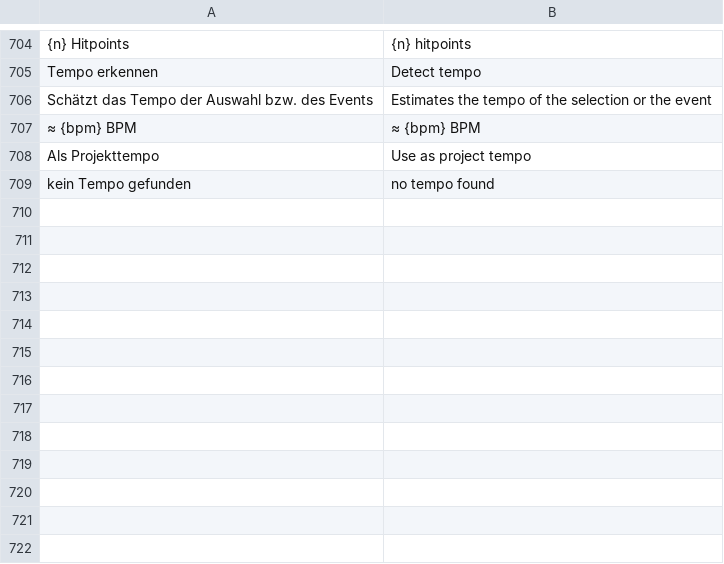
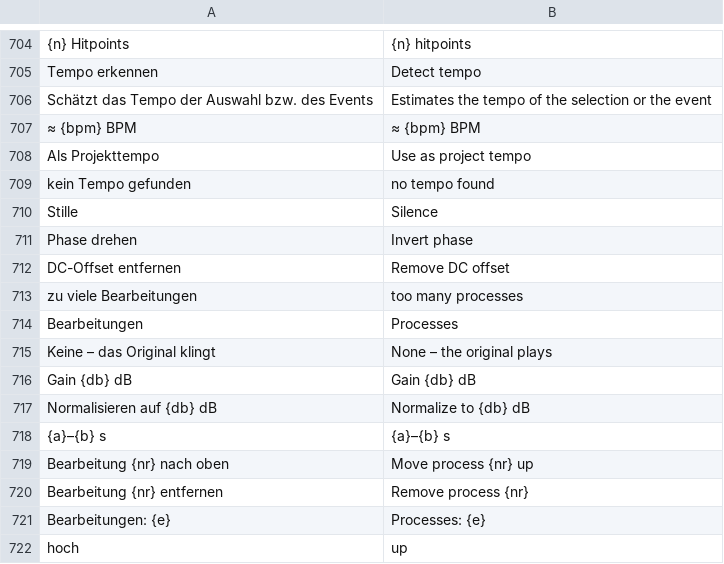
Before and after one commit to ONEFOLD-LABS/StudioCraft, a TSV file: crates/ui/i18n/en.tsv, drawn as a sheet; only a part is shown, gaps mark what is left out; the diff names each change by its address in the sheet, - before the commit and + after, or states it on an @@ line.

```diff
--- a/crates/ui/i18n/en.tsv
+++ b/crates/ui/i18n/en.tsv
+row 710: Stille | Silence
+row 711: Phase drehen | Invert phase
+row 712: DC-Offset entfernen | Remove DC offset
+row 713: zu viele Bearbeitungen | too many processes
+row 714: Bearbeitungen | Processes
+row 715: Keine – das Original klingt | None – the original plays
+row 716: Gain {db} dB | Gain {db} dB
+row 717: Normalisieren auf {db} dB | Normalize to {db} dB
+row 718: {a}–{b} s | {a}–{b} s
+row 719: Bearbeitung {nr} nach oben | Move process {nr} up
+row 720: Bearbeitung {nr} entfernen | Remove process {nr}
+row 721: Bearbeitungen: {e} | Processes: {e}
+row 722: hoch | up
```
Also changed, not shown: 9 other files.
